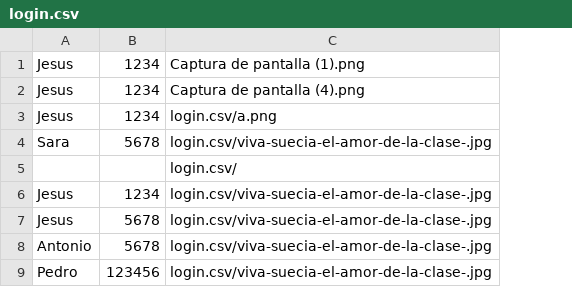
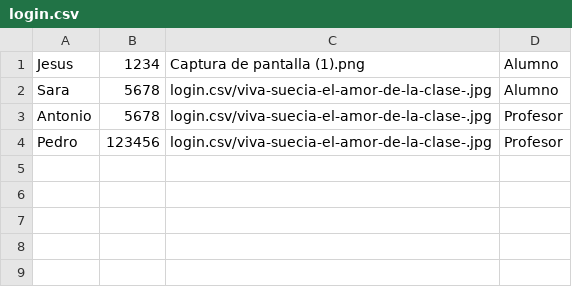
Before and after one commit to JGaliano98/Ejercicio26.09.2023, a CSV file: login.csv, drawn as a sheet; removed rows and columns are numbered as before the commit, all else as after; the diff names each change by its address in the sheet, - before the commit and + after, or states it on an @@ line.

```diff
--- a/login.csv
+++ b/login.csv
+column D, rows 1-4: Alumno | Alumno | Profesor | Profesor
-row 2: Jesus | 1234 | Captura de pantalla (4).png
-row 3: Jesus | 1234 | login.csv/a.png
-row 5:  |  | login.csv/
-row 6: Jesus | 1234 | login.csv/viva-suecia-el-amor-de-la-clase-.jpg
-row 7: Jesus | 5678 | login.csv/viva-suecia-el-amor-de-la-clase-.jpg
```
Also changed, not shown: 4 other files.
